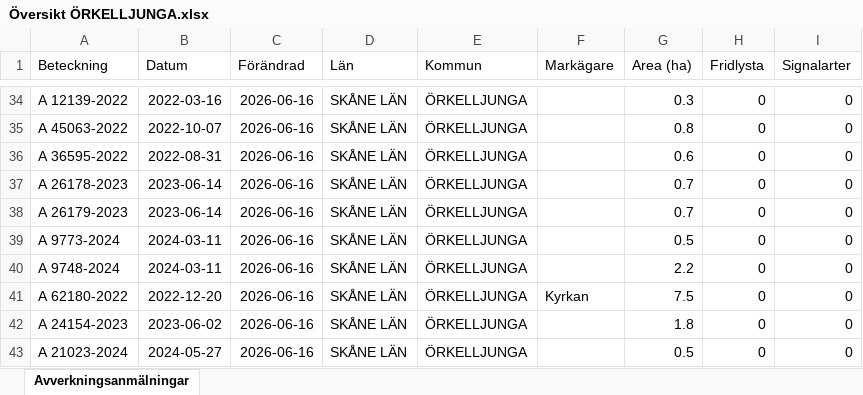
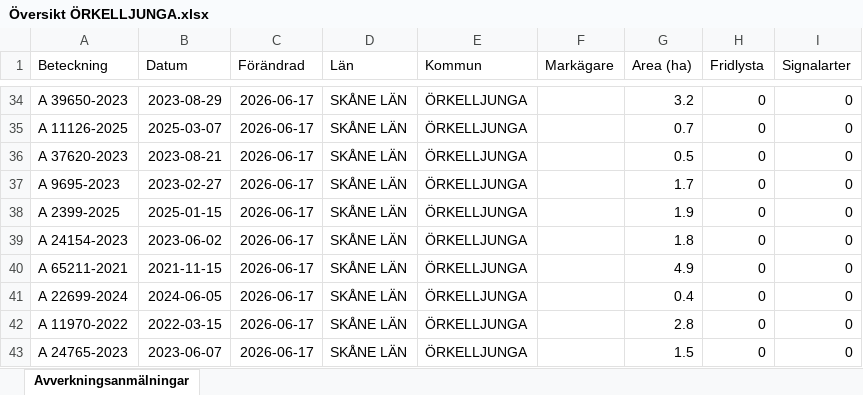
Before and after one commit to klasma/Logging_1257, an Excel workbook: Översikt ÖRKELLJUNGA.xlsx, sheet Avverkningsanmälningar, drawn as a sheet; only a part is shown, gaps mark what is left out; values as stored, in another font and other column widths than the file's, no borders; the diff covers the shown part only; the diff names each change by its address in the sheet, - before the commit and + after, or states it on an @@ line.

```diff
--- a/Översikt ÖRKELLJUNGA.xlsx (sheet Avverkningsanmälningar)
+++ b/Översikt ÖRKELLJUNGA.xlsx (sheet Avverkningsanmälningar)
-A34 (Beteckning): A 12139-2022
+A34 (Beteckning): A 39650-2023
-B34 (Datum): 2022-03-16
+B34 (Datum): 2023-08-29
-C34:C43 (Förändrad): 2026-06-16
+C34:C43 (Förändrad): 2026-06-17
-G34 (Area (ha)): 0.3
+G34 (Area (ha)): 3.2
-A35 (Beteckning): A 45063-2022
+A35 (Beteckning): A 11126-2025
-B35 (Datum): 2022-10-07
+B35 (Datum): 2025-03-07
-G35 (Area (ha)): 0.8
+G35 (Area (ha)): 0.7
-A36 (Beteckning): A 36595-2022
+A36 (Beteckning): A 37620-2023
-B36 (Datum): 2022-08-31
+B36 (Datum): 2023-08-21
-G36 (Area (ha)): 0.6
+G36 (Area (ha)): 0.5
-A37 (Beteckning): A 26178-2023
+A37 (Beteckning): A 9695-2023
-B37 (Datum): 2023-06-14
+B37 (Datum): 2023-02-27
-G37 (Area (ha)): 0.7
+G37 (Area (ha)): 1.7
-A38 (Beteckning): A 26179-2023
+A38 (Beteckning): A 2399-2025
-B38 (Datum): 2023-06-14
+B38 (Datum): 2025-01-15
-G38 (Area (ha)): 0.7
+G38 (Area (ha)): 1.9
-A39 (Beteckning): A 9773-2024
+A39 (Beteckning): A 24154-2023
-B39 (Datum): 2024-03-11
+B39 (Datum): 2023-06-02
-G39 (Area (ha)): 0.5
+G39 (Area (ha)): 1.8
-A40 (Beteckning): A 9748-2024
+A40 (Beteckning): A 65211-2021
-B40 (Datum): 2024-03-11
+B40 (Datum): 2021-11-15
-G40 (Area (ha)): 2.2
+G40 (Area (ha)): 4.9
-A41 (Beteckning): A 62180-2022
+A41 (Beteckning): A 22699-2024
-B41 (Datum): 2022-12-20
+B41 (Datum): 2024-06-05
-F41 (Markägare): Kyrkan
+F41 (Markägare): (empty)
-G41 (Area (ha)): 7.5
+G41 (Area (ha)): 0.4
-A42 (Beteckning): A 24154-2023
+A42 (Beteckning): A 11970-2022
-B42 (Datum): 2023-06-02
+B42 (Datum): 2022-03-15
-G42 (Area (ha)): 1.8
+G42 (Area (ha)): 2.8
-A43 (Beteckning): A 21023-2024
+A43 (Beteckning): A 24765-2023
-B43 (Datum): 2024-05-27
+B43 (Datum): 2023-06-07
-G43 (Area (ha)): 0.5
+G43 (Area (ha)): 1.5
```
Also changed, not shown: 1091 edited cells elsewhere in this sheet, artfynd/A 10496-2026 artfynd.xlsx, artfynd/A 15068-2023 artfynd.xlsx, 57 other files.
